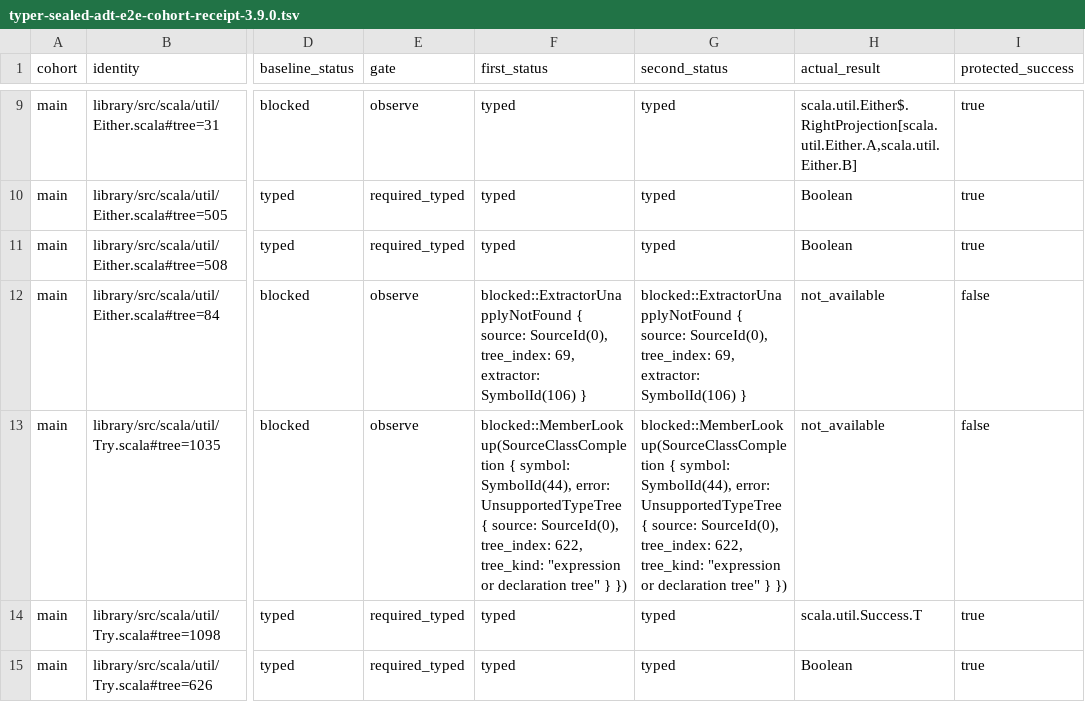
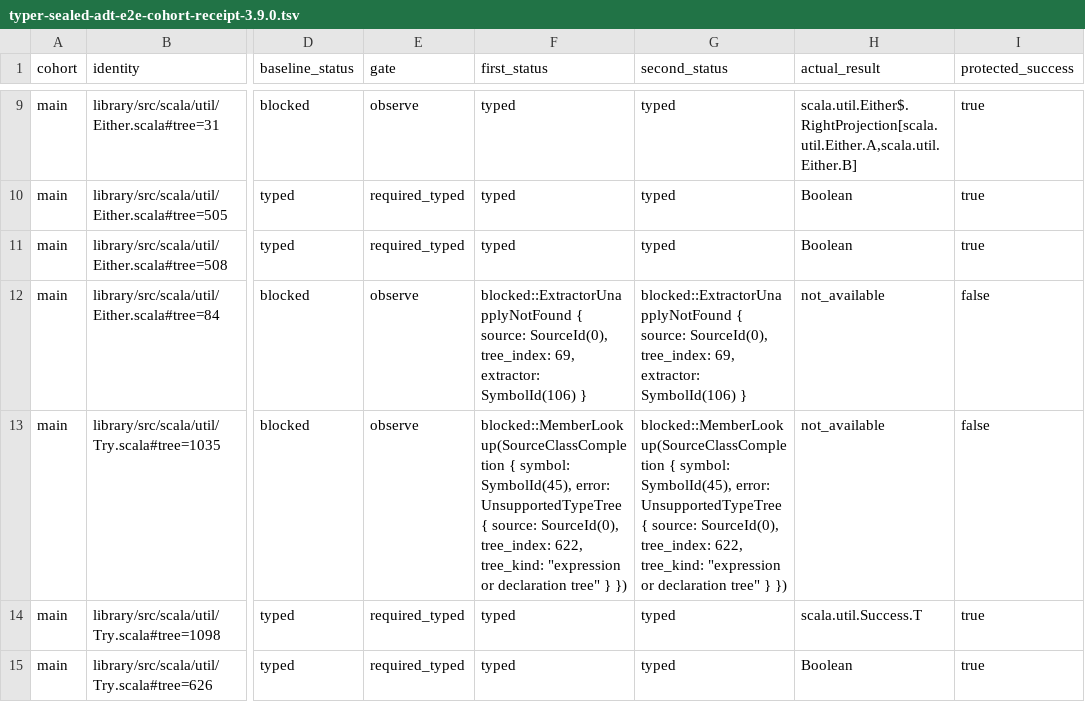
Before and after one commit to scytrowski/dotty-rs, a TSV file: docs/typer-sealed-adt-e2e-cohort-receipt-3.9.0.tsv, drawn as a sheet; only a part is shown, gaps mark what is left out; the diff covers the shown part only; the diff names each change by its address in the sheet, - before the commit and + after, or states it on an @@ line.

```diff
--- a/docs/typer-sealed-adt-e2e-cohort-receipt-3.9.0.tsv
+++ b/docs/typer-sealed-adt-e2e-cohort-receipt-3.9.0.tsv
-F13 (first_status): …{ symbol: SymbolId(44), error: UnsupportedTypeTree…
+F13 (first_status): …{ symbol: SymbolId(45), error: UnsupportedTypeTree…
-G13 (second_status): …{ symbol: SymbolId(44), error: UnsupportedTypeTree…
+G13 (second_status): …{ symbol: SymbolId(45), error: UnsupportedTypeTree…
```
Also changed, not shown: 16 edited cells elsewhere in this file, 2 other files.
